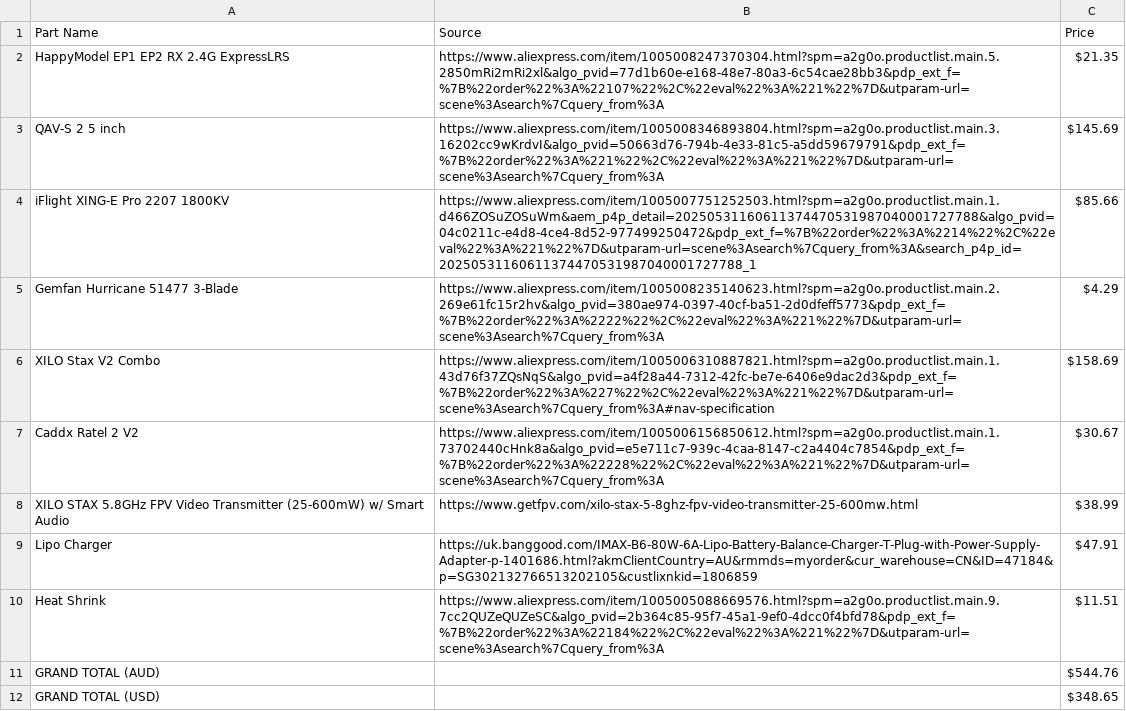
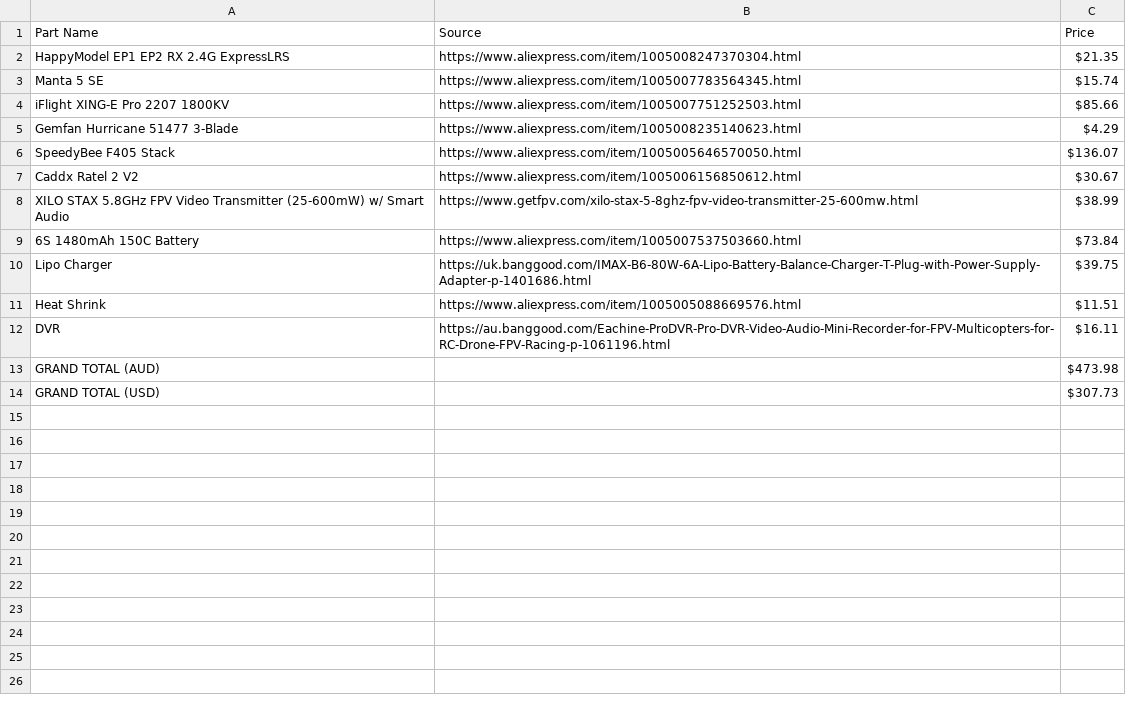
Before and after one commit to atharva-malik/FPV-Drone, a CSV file: BOM.csv, drawn as a sheet.

```diff
--- a/BOM.csv
+++ b/BOM.csv
@@ -1,12 +1,14 @@
 Part Name, Source, Price
-HappyModel EP1 EP2 RX 2.4G ExpressLRS,https://www.aliexpress.com/item/1005008247370304.html?spm=a2g0o.productlist.main.5.2850mRi2mRi2xl&algo_pvid=77d1b60e-e168-48e7-80a3-6c54cae28bb3&pdp_ext_f=%7B%22order%22%3A%22107%22%2C%22eval%22%3A%221%22%7D&utparam-url=scene%3Asearch%7Cquery_from%3A , $21.35
-QAV-S 2 5 inch,https://www.aliexpress.com/item/1005008346893804.html?spm=a2g0o.productlist.main.3.16202cc9wKrdvI&algo_pvid=50663d76-794b-4e33-81c5-a5dd59679791&pdp_ext_f=%7B%22order%22%3A%221%22%2C%22eval%22%3A%221%22%7D&utparam-url=scene%3Asearch%7Cquery_from%3A , $145.69
-iFlight XING-E Pro 2207 1800KV,https://www.aliexpress.com/item/1005007751252503.html?spm=a2g0o.productlist.main.1.d466ZOSuZOSuWm&aem_p4p_detail=20250531160611374470531987040001727788&algo_pvid=04c0211c-e4d8-4ce4-8d52-977499250472&pdp_ext_f=%7B%22order%22%3A%2214%22%2C%22eval%22%3A%221%22%7D&utparam-url=scene%3Asearch%7Cquery_from%3A&search_p4p_id=20250531160611374470531987040001727788_1 , $85.66
-Gemfan Hurricane 51477 3-Blade,https://www.aliexpress.com/item/1005008235140623.html?spm=a2g0o.productlist.main.2.269e61fc15r2hv&algo_pvid=380ae974-0397-40cf-ba51-2d0dfeff5773&pdp_ext_f=%7B%22order%22%3A%2222%22%2C%22eval%22%3A%221%22%7D&utparam-url=scene%3Asearch%7Cquery_from%3A , $4.29
-XILO Stax V2 Combo,https://www.aliexpress.com/item/1005006310887821.html?spm=a2g0o.productlist.main.1.43d76f37ZQsNqS&algo_pvid=a4f28a44-7312-42fc-be7e-6406e9dac2d3&pdp_ext_f=%7B%22order%22%3A%227%22%2C%22eval%22%3A%221%22%7D&utparam-url=scene%3Asearch%7Cquery_from%3A#nav-specification , $158.69
-Caddx Ratel 2 V2,https://www.aliexpress.com/item/1005006156850612.html?spm=a2g0o.productlist.main.1.73702440cHnk8a&algo_pvid=e5e711c7-939c-4caa-8147-c2a4404c7854&pdp_ext_f=%7B%22order%22%3A%22228%22%2C%22eval%22%3A%221%22%7D&utparam-url=scene%3Asearch%7Cquery_from%3A , $30.67
+HappyModel EP1 EP2 RX 2.4G ExpressLRS,https://www.aliexpress.com/item/1005008247370304.html , $21.35
+Manta 5 SE,https://www.aliexpress.com/item/1005007783564345.html , $15.74
+iFlight XING-E Pro 2207 1800KV,https://www.aliexpress.com/item/1005007751252503.html , $85.66
+Gemfan Hurricane 51477 3-Blade,https://www.aliexpress.com/item/1005008235140623.html , $4.29
+SpeedyBee F405 Stack,https://www.aliexpress.com/item/1005005646570050.html , $136.07
+Caddx Ratel 2 V2,https://www.aliexpress.com/item/1005006156850612.html , $30.67
 XILO STAX 5.8GHz FPV Video Transmitter (25-600mW) w/ Smart Audio,https://www.getfpv.com/xilo-stax-5-8ghz-fpv-video-transmitter-25-600mw.html , $38.99
-Lipo Charger,https://uk.banggood.com/IMAX-B6-80W-6A-Lipo-Battery-Balance-Charger-T-Plug-with-Power-Supply-Adapter-p-1401686.html?akmClientCountry=AU&rmmds=myorder&cur_warehouse=CN&ID=47184&p=SG302132766513202105&custlixnkid=1806859 , $47.91
-Heat Shrink,https://www.aliexpress.com/item/1005005088669576.html?spm=a2g0o.productlist.main.9.7cc2QUZeQUZeSC&algo_pvid=2b364c85-95f7-45a1-9ef0-4dcc0f4bfd78&pdp_ext_f=%7B%22order%22%3A%22184%22%2C%22eval%22%3A%221%22%7D&utparam-url=scene%3Asearch%7Cquery_from%3A , $11.51
-GRAND TOTAL (AUD) , , $544.76
-GRAND TOTAL (USD) , , $348.65
+6S 1480mAh 150C Battery, https://www.aliexpress.com/item/1005007537503660.html , $73.84
+Lipo Charger,https://uk.banggood.com/IMAX-B6-80W-6A-Lipo-Battery-Balance-Charger-T-Plug-with-Power-Supply-Adapter-p-1401686.html , $39.75
+Heat Shrink,https://www.aliexpress.com/item/1005005088669576.html , $11.51
+DVR, https://au.banggood.com/Eachine-ProDVR-Pro-DVR-Video-Audio-Mini-Recorder-for-FPV-Multicopters-for-RC-Drone-FPV-Racing-p-1061196.html , $16.11
+GRAND TOTAL (AUD) , , $473.98
+GRAND TOTAL (USD) , , $307.73
```
Also changed, not shown: 10 other files.
